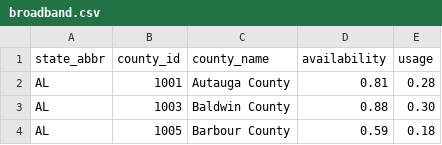
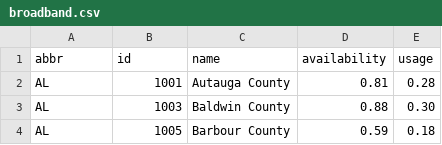
Before and after one commit to belebull/digital-divide, a CSV file: src/assets/data/broadband.csv, drawn as a sheet; only a part is shown.

```diff
--- a/src/assets/data/broadband.csv
+++ b/src/assets/data/broadband.csv
@@ -1,2 +1,2 @@
-state_abbr,county_id,county_name,availability,usage
+abbr,id,name,availability,usage
 AL,1001,Autauga County,0.81,0.28
```
Also changed, not shown: 4 other files.
